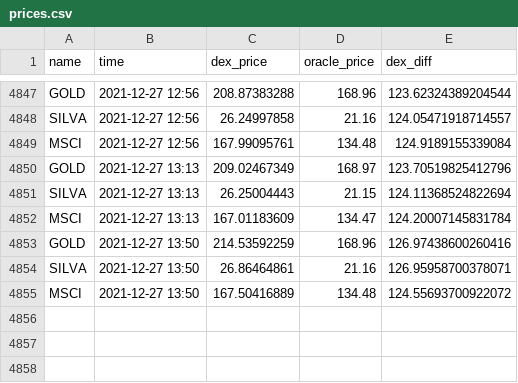
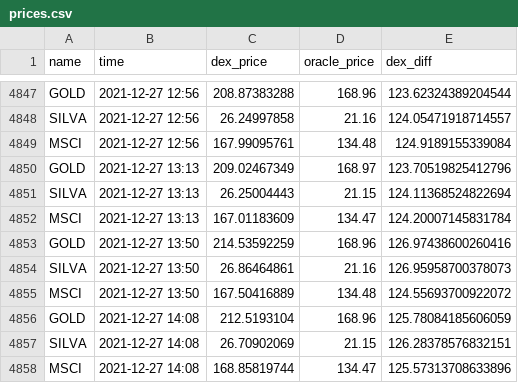
Before and after one commit to JesJehle/defichain-scraper, a CSV file: prices.csv, drawn as a sheet; only a part is shown, gaps mark what is left out.

Commit message:
update

```diff
--- a/prices.csv
+++ b/prices.csv
@@ -4853,3 +4853,6 @@ MSCI,2021-12-27 13:13,167.01183609,134.47,124.20007145831784
 GOLD,2021-12-27 13:50,214.53592259,168.96,126.97438600260416
-SILVA,2021-12-27 13:50,26.86464861,21.16,126.95958700378071
+SILVA,2021-12-27 13:50,26.86464861,21.16,126.95958700378073
 MSCI,2021-12-27 13:50,167.50416889,134.48,124.55693700922072
+GOLD,2021-12-27 14:08,212.5193104,168.96,125.78084185606059
+SILVA,2021-12-27 14:08,26.70902069,21.15,126.28378576832151
+MSCI,2021-12-27 14:08,168.85819744,134.47,125.57313708633896
```
